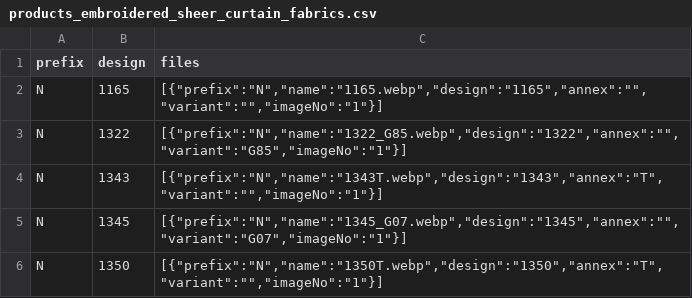
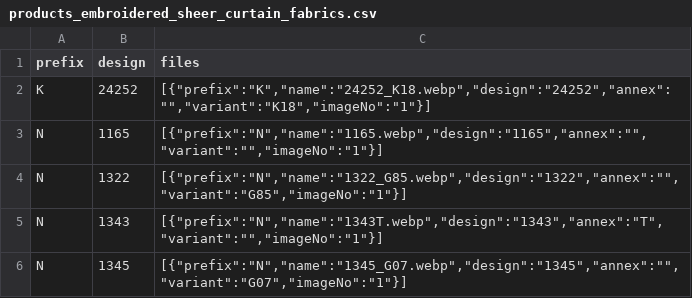
Before and after one commit to firatdmf/demfirat, a CSV file: src/vir_db/products_embroidered_sheer_curtain_fabrics.csv, drawn as a sheet; only a part is shown; the shorter side is filled out with more unchanged rows.

Commit message:
added 24252 design photo

```diff
--- a/src/vir_db/products_embroidered_sheer_curtain_fabrics.csv
+++ b/src/vir_db/products_embroidered_sheer_curtain_fabrics.csv
@@ -1,2 +1,3 @@
 prefix,design,files
+K,24252,"[{""prefix"":""K"",""name"":""24252_K18.webp"",""design"":""24252"",""annex"":"""",""variant"":""K18"",""imageNo"":""1""}]"
 N,1165,"[{""prefix"":""N"",""name"":""1165.webp"",""design"":""1165"",""annex"":"""",""variant"":"""",""imageNo"":""1""}]"
```
Also changed, not shown: 3 other files.
